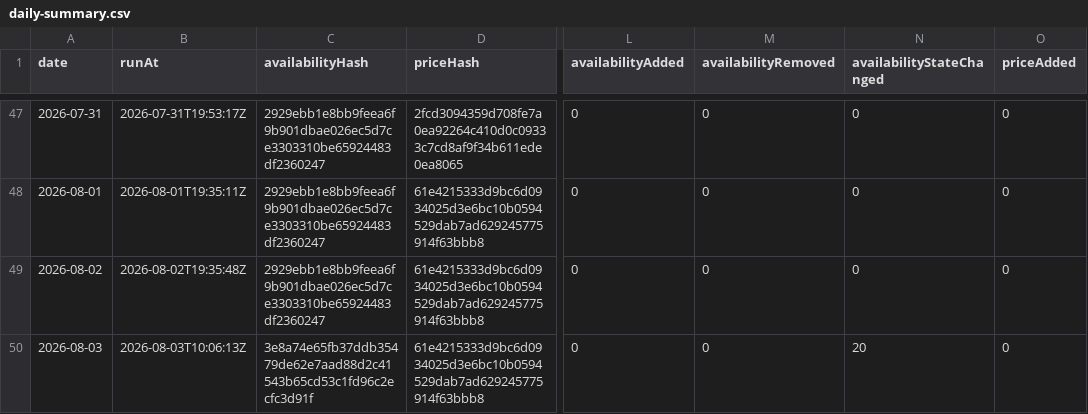
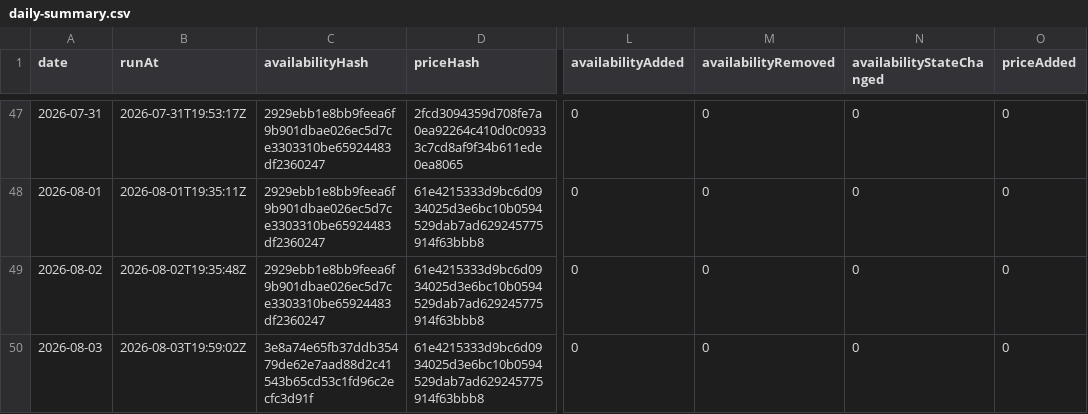
Before and after one commit to s04/azure-regional-services, a CSV file: data/gold/timeseries/daily-summary.csv, drawn as a sheet; only a part is shown, gaps mark what is left out; the diff names each change by its address in the sheet, - before the commit and + after, or states it on an @@ line.

```diff
--- a/data/gold/timeseries/daily-summary.csv
+++ b/data/gold/timeseries/daily-summary.csv
-B50 (runAt): 2026-08-03T10:06:13Z
+B50 (runAt): 2026-08-03T19:59:02Z
-N50 (availabilityStateChanged): 20
+N50 (availabilityStateChanged): 0
```
Also changed, not shown: data/gold/timeseries/price-summary.csv, 5 other files.
